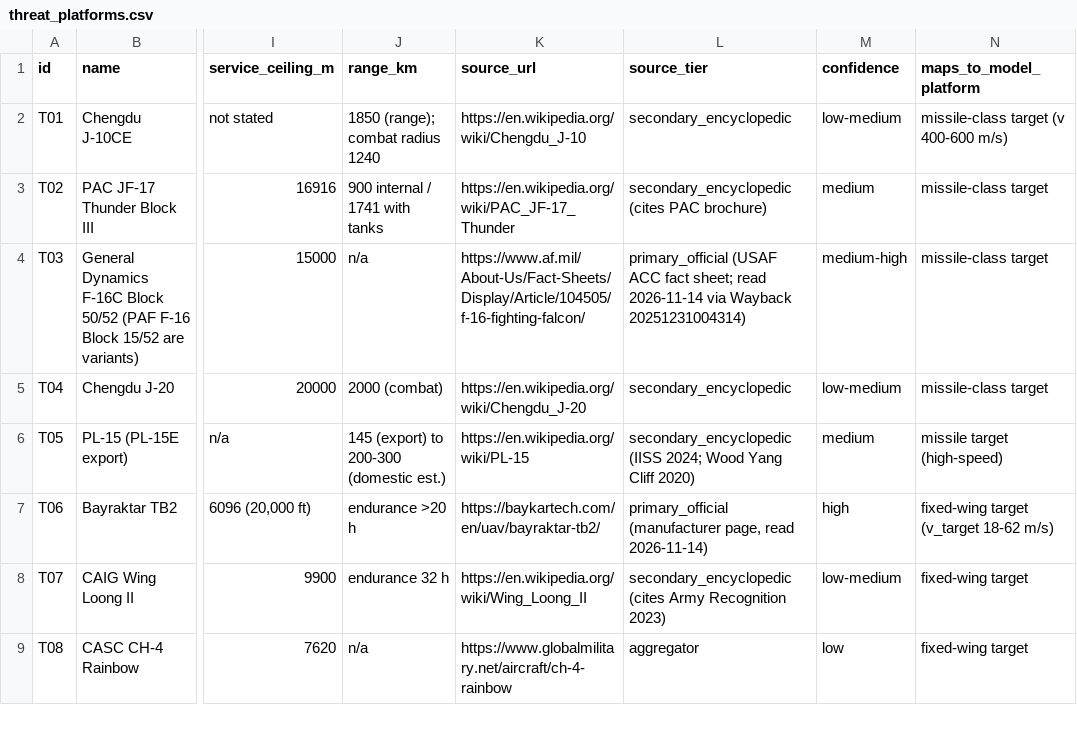
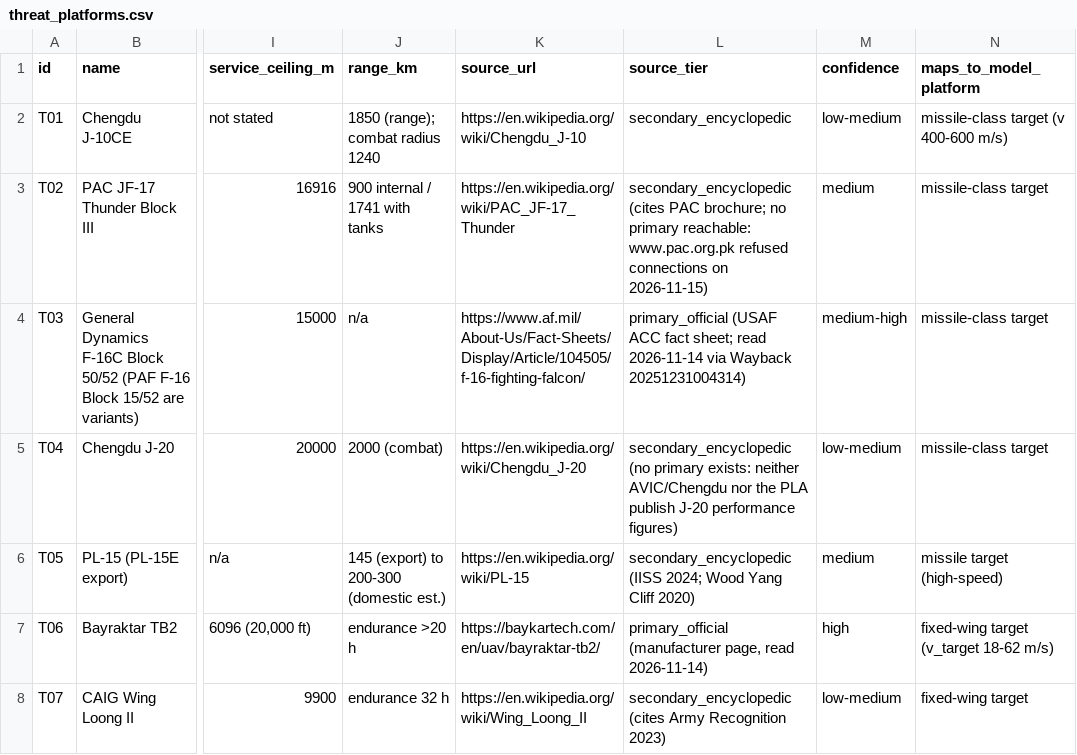
Before and after one commit to siddhmehta5131/interceptor-drone-rl, a CSV file: data/threat_platforms.csv, drawn as a sheet; only a part is shown, gaps mark what is left out; the shorter side is filled out with more unchanged rows; the diff names each change by its address in the sheet, - before the commit and + after, or states it on an @@ line.

```diff
--- a/data/threat_platforms.csv
+++ b/data/threat_platforms.csv
-L3 (source_tier): …(cites PAC brochure)
+L3 (source_tier): …(cites PAC brochure; no primary reachable: www.pac.org.pk refused connections on 2026-11-15)
-L5 (source_tier): secondary_encyclopedic
+L5 (source_tier): secondary_encyclopedic (no primary exists: neither AVIC/Chengdu nor the PLA publish J-20 performance figures)
```
Also changed, not shown: data/interceptor_platforms.csv, data/interceptor_sensors.csv, 7 other files.
